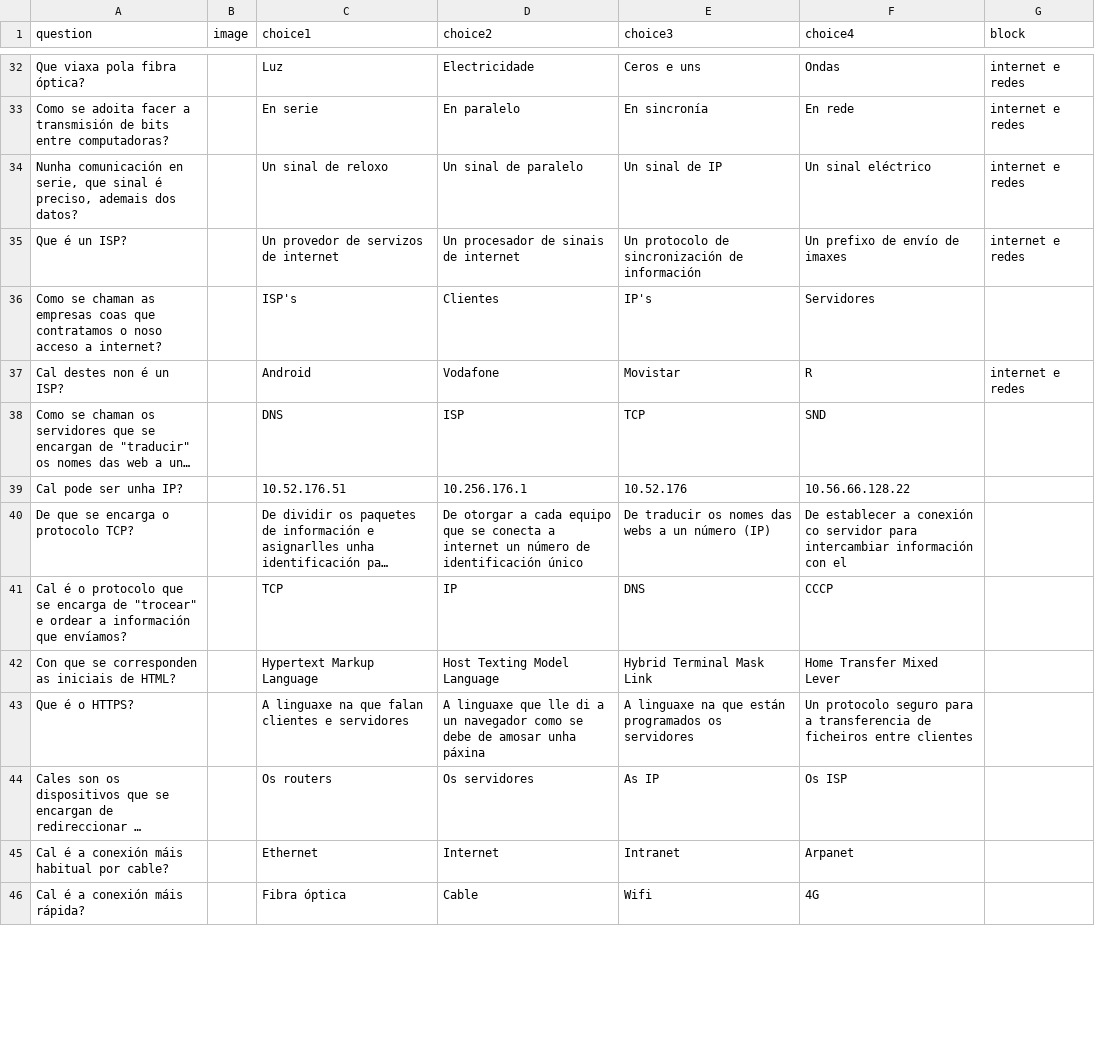
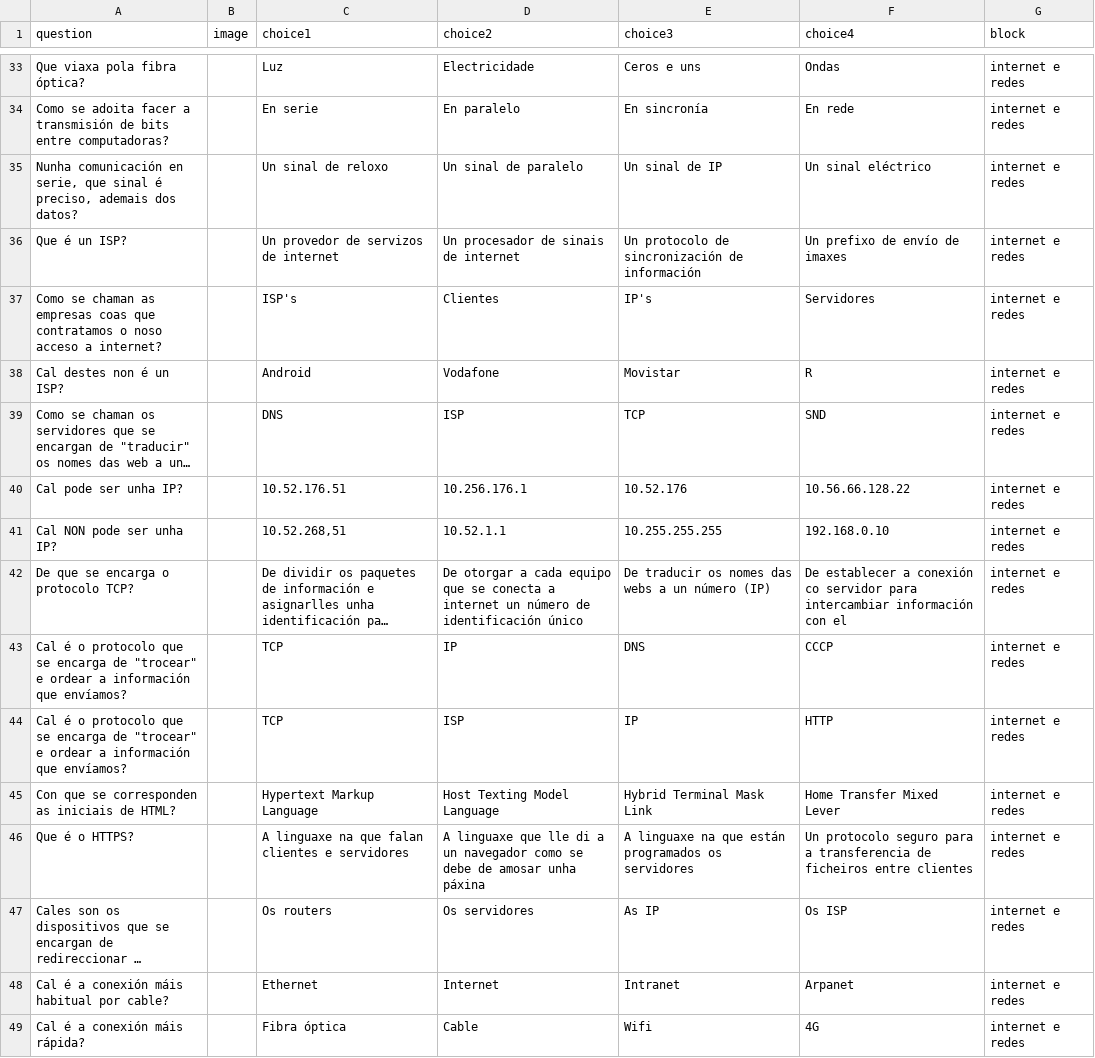
Before and after one commit to procastino/bancosTics, a CSV file: bancoTics_gal.csv, drawn as a sheet; only a part is shown, gaps mark what is left out; long unchanged cells end in …; addresses are those after the commit; the diff covers the shown part only; the diff names each change by its address in the sheet, - before the commit and + after, or states it on an @@ line.

Commit message:
added

```diff
--- a/bancoTics_gal.csv
+++ b/bancoTics_gal.csv
-G37 (block): (empty)
+G37 (block): internet e redes
-G39:G40 (block): (empty)
+G39:G40 (block): internet e redes
+row 41: Cal NON pode ser unha IP? |  | 10.52.268,51 | 10.52.1.1 | 10.255.255.255 | 192.168.0.10 | internet e redes
-G42:G43 (block): (empty)
+G42:G43 (block): internet e redes
+row 44: Cal é o protocolo que se encarga de "trocear" e ordear a información que envíamos? |  | TCP | ISP | IP | HTTP | internet e redes
-G45:G49 (block): (empty)
+G45:G49 (block): internet e redes
```
Also changed, not shown: 12 added rows and 4 edited cells elsewhere in this file.
